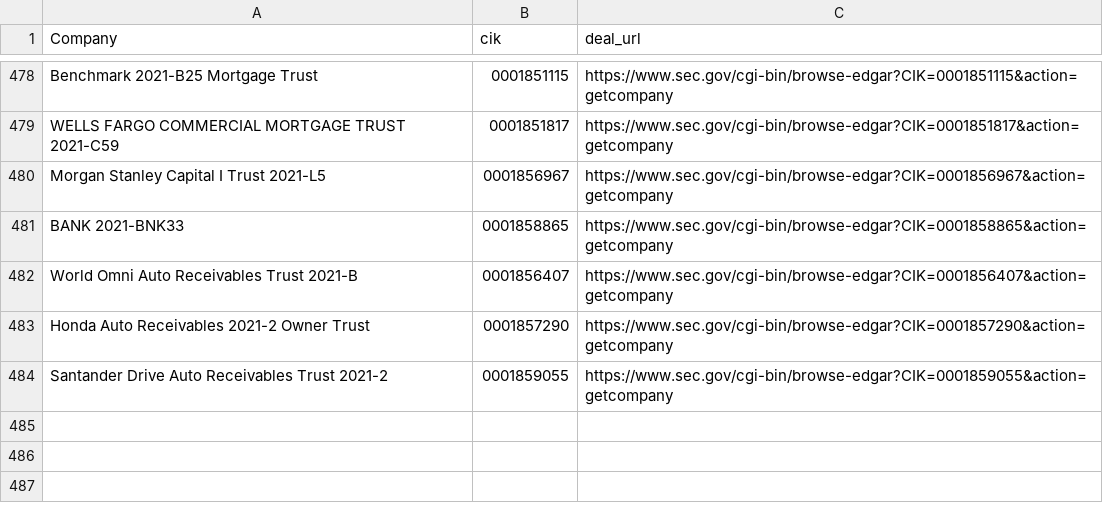
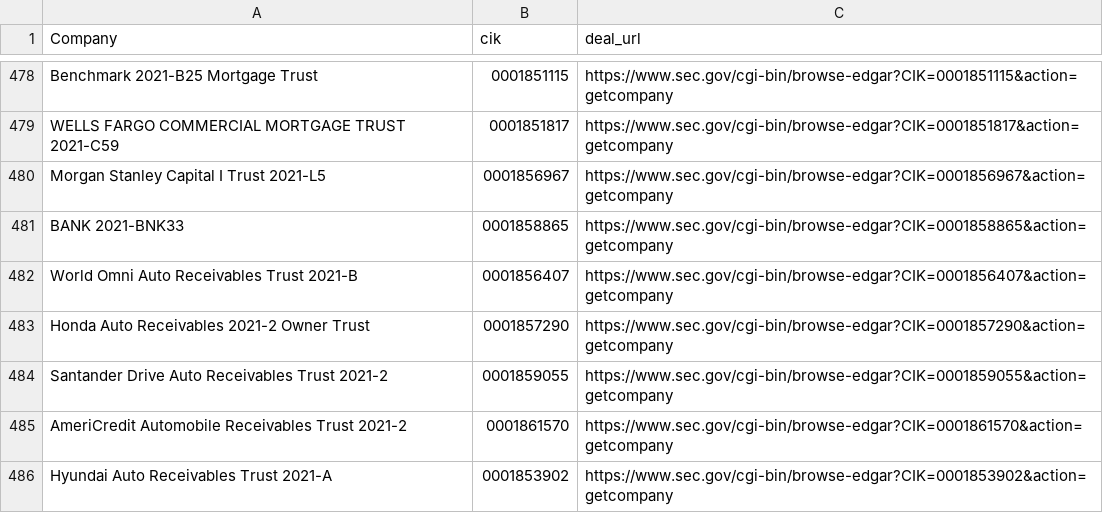
Before and after one commit to moman822/auto-abs, a CSV file: abs-ee/data/companies.csv, drawn as a sheet; only a part is shown, gaps mark what is left out.

Commit message:
updating companies and log

```diff
--- a/abs-ee/data/companies.csv
+++ b/abs-ee/data/companies.csv
@@ -484 +484,3 @@
 "Santander Drive Auto Receivables Trust 2021-2","0001859055","https://www.sec.gov/cgi-bin/browse-edgar?CIK=0001859055&action=getcompany"
+"AmeriCredit Automobile Receivables Trust 2021-2","0001861570","https://www.sec.gov/cgi-bin/browse-edgar?CIK=0001861570&action=getcompany"
+"Hyundai Auto Receivables Trust 2021-A","0001853902","https://www.sec.gov/cgi-bin/browse-edgar?CIK=0001853902&action=getcompany"
```
